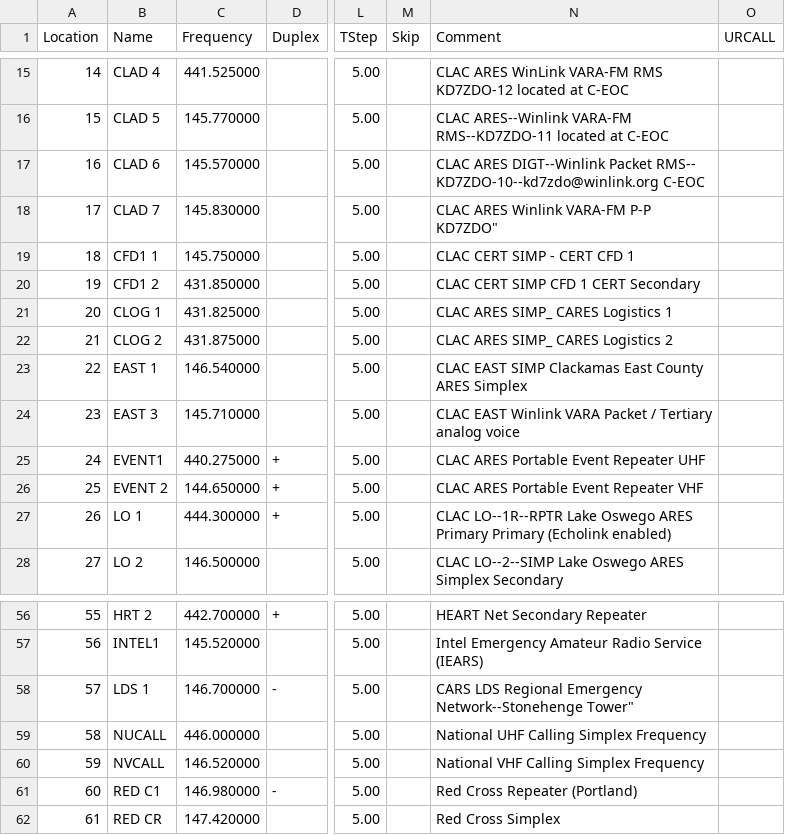
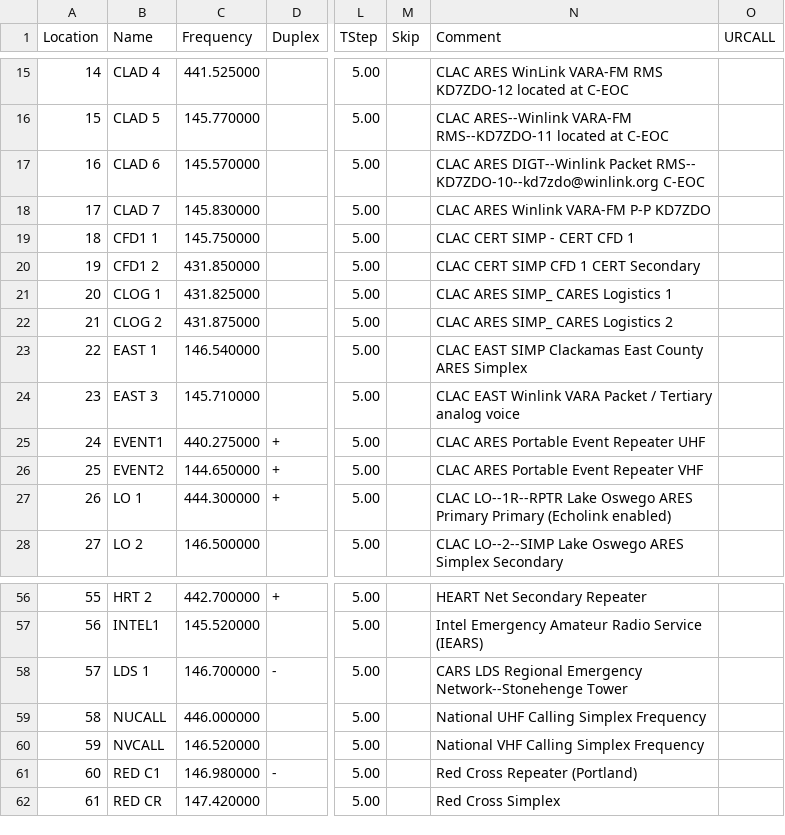
Before and after one commit to cares-github/frequency-plan, a CSV file: chirp_csv/2m_and_70cm.csv, drawn as a sheet; only a part is shown, gaps mark what is left out; the diff names each change by its address in the sheet, - before the commit and + after, or states it on an @@ line.

Commit message:
Update 2m_and_70cm.csv
Updated EVENT 2 to EVENT2. Removed errant quote characters

```diff
--- a/chirp_csv/2m_and_70cm.csv
+++ b/chirp_csv/2m_and_70cm.csv
-N18 (Comment): CLAC ARES Winlink VARA-FM P-P KD7ZDO"
+N18 (Comment): CLAC ARES Winlink VARA-FM P-P KD7ZDO
-B26 (Name): EVENT 2
+B26 (Name): EVENT2
-N58 (Comment): …Emergency Network--Stonehenge Tower"
+N58 (Comment): …Emergency Network--Stonehenge Tower
```
